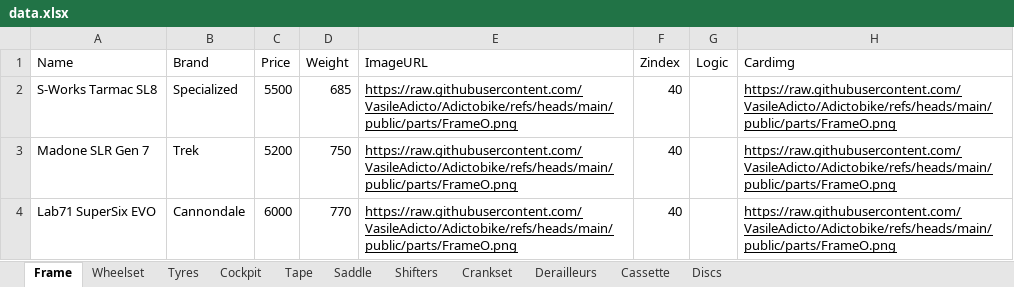
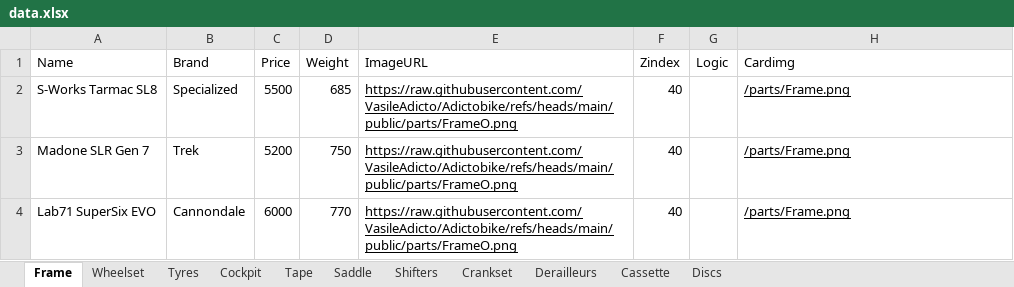
Before and after one commit to VasileAdicto/Adictobike, an Excel workbook: public/data.xlsx, sheet Frame, drawn as a sheet; values as stored, in another font and other column widths than the file's, no borders; the diff names each change by its address in the sheet, - before the commit and + after, or states it on an @@ line.

```diff
--- a/public/data.xlsx (sheet Frame)
+++ b/public/data.xlsx (sheet Frame)
-H2:H4 (Cardimg): https://raw.githubusercontent.com/VasileAdicto/Adictobike/refs/heads/main/public/parts/FrameO.png
+H2:H4 (Cardimg): /parts/Frame.png
```
Also changed, not shown: sheet Cockpit, sheet Tape.
